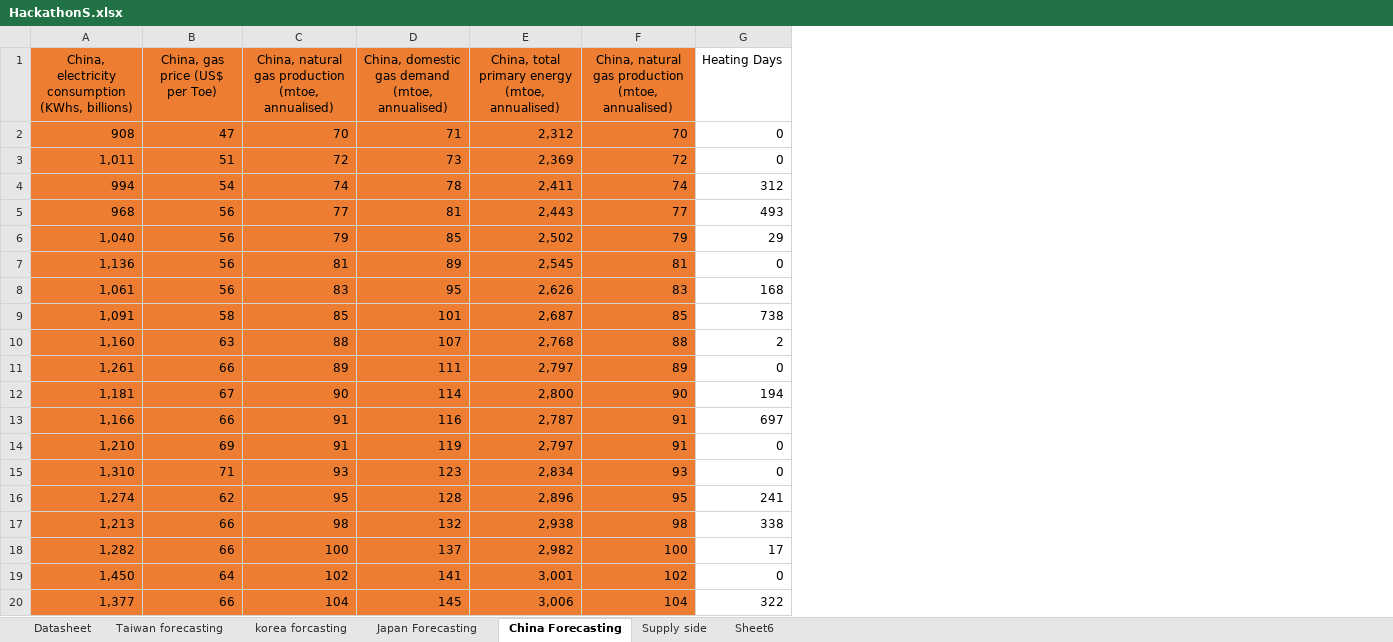
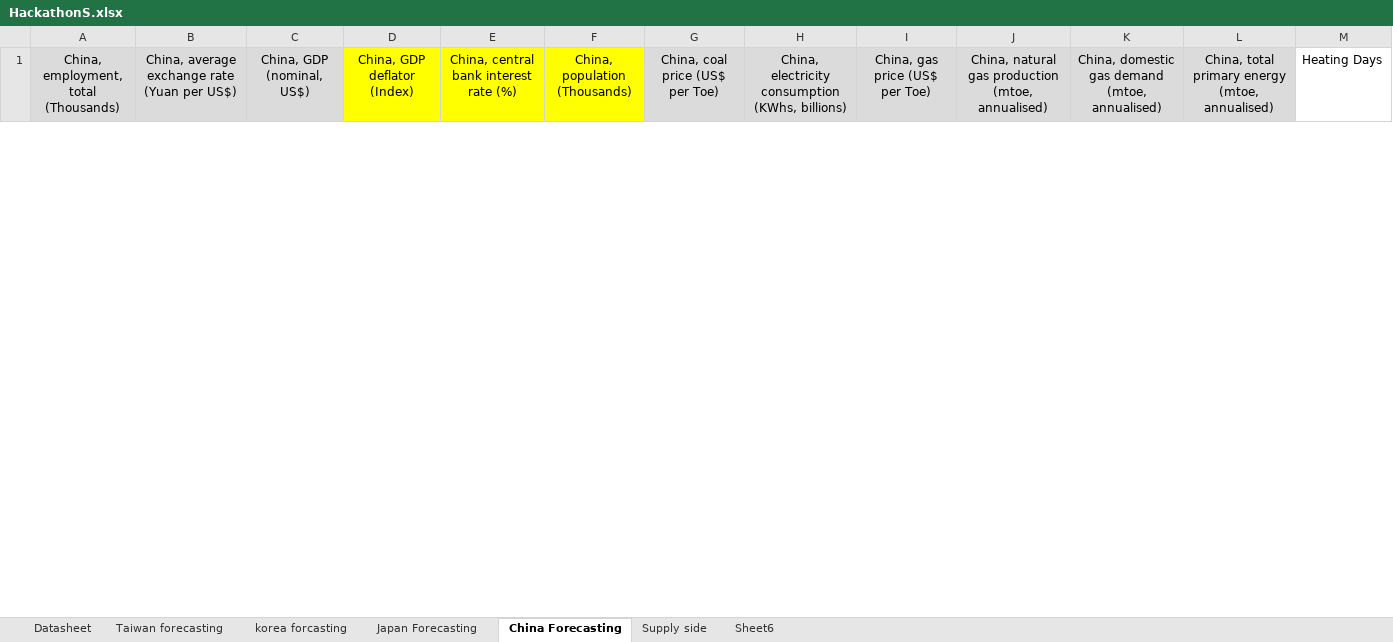
Before and after one commit to gyy150/WoodsideHackathon, an Excel workbook: HackathonS.xlsx, sheet China Forecasting, drawn as a sheet; only a part is shown; values as stored, in another font and other column widths than the file's, no borders; removed rows and columns are numbered as before the commit, all else as after; rows hold the shown columns only; the diff covers the shown part only; the diff names each change by its address in the sheet, - before the commit and + after, or states it on an @@ line.

```diff
--- a/HackathonS.xlsx (sheet China Forecasting)
+++ b/HackathonS.xlsx (sheet China Forecasting)
+column A, row 1: China, employment, total (Thousands)
+column B, row 1: China, average exchange rate (Yuan per US$)
+column C (China, GDP (nominal, US$)), empty
+column D (China, GDP deflator (Index)), empty
+column E, row 1: China, central bank interest rate (%)
+column F (China, population (Thousands)), empty
+column G (China, coal price (US$ per Toe)), empty
-column F, row 1: China, natural gas production (mtoe, annualised)
-H1:L1 fill: #ED7D31
+H1:L1 fill: #DBDBDB
-row 2: 908 | 47 | 70 | 71 | 2,312 | 70 | 0
-row 3: 1,011 | 51 | 72 | 73 | 2,369 | 72 | 0
-row 4: 994 | 54 | 74 | 78 | 2,411 | 74 | 312
-row 5: 968 | 56 | 77 | 81 | 2,443 | 77 | 493
-row 6: 1,040 | 56 | 79 | 85 | 2,502 | 79 | 29
-row 7: 1,136 | 56 | 81 | 89 | 2,545 | 81 | 0
-row 8: 1,061 | 56 | 83 | 95 | 2,626 | 83 | 168
-row 9: 1,091 | 58 | 85 | 101 | 2,687 | 85 | 738
-row 10: 1,160 | 63 | 88 | 107 | 2,768 | 88 | 2
-row 11: 1,261 | 66 | 89 | 111 | 2,797 | 89 | 0
-row 12: 1,181 | 67 | 90 | 114 | 2,800 | 90 | 194
-row 13: 1,166 | 66 | 91 | 116 | 2,787 | 91 | 697
-row 14: 1,210 | 69 | 91 | 119 | 2,797 | 91 | 0
-row 15: 1,310 | 71 | 93 | 123 | 2,834 | 93 | 0
-row 16: 1,274 | 62 | 95 | 128 | 2,896 | 95 | 241
-row 17: 1,213 | 66 | 98 | 132 | 2,938 | 98 | 338
-row 18: 1,282 | 66 | 100 | 137 | 2,982 | 100 | 17
-row 19: 1,450 | 64 | 102 | 141 | 3,001 | 102 | 0
-row 20: 1,377 | 66 | 104 | 145 | 3,006 | 104 | 322
```
Also changed, not shown: 27 added rows and 8 removed rows elsewhere in this sheet, sheet korea forcasting, sheet Datasheet, 21 other files.
